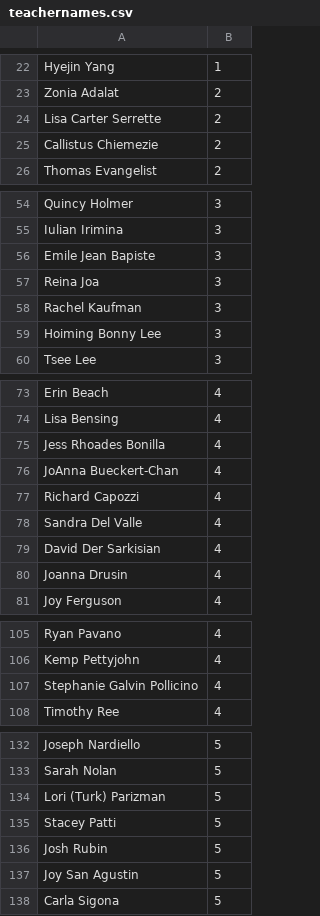
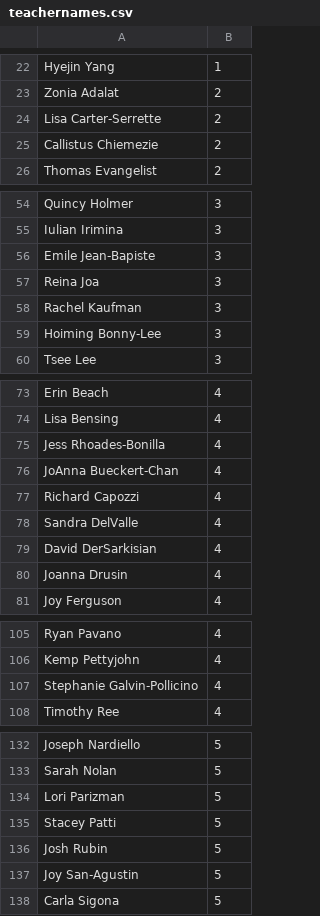
Before and after one commit to LeandraBoodram/DatabaseProject, a CSV file: teachernames.csv, drawn as a sheet; only a part is shown, gaps mark what is left out; the diff covers the shown part only.

Commit message:
Update teachernames.csv

```diff
--- a/teachernames.csv
+++ b/teachernames.csv
@@ -23,3 +23,3 @@ Hyejin Yang, 1
 Zonia Adalat, 2
-Lisa Carter Serrette, 2
+Lisa Carter-Serrette, 2
 Callistus Chiemezie, 2
@@ -55,6 +55,6 @@ Quincy Holmer, 3
 Iulian Irimina, 3
-Emile Jean Bapiste, 3
+Emile Jean-Bapiste, 3
 Reina Joa, 3
 Rachel Kaufman, 3
-Hoiming Bonny Lee, 3
+Hoiming Bonny-Lee, 3
 Tsee Lee, 3
@@ -74,7 +74,7 @@ Erin Beach, 4
 Lisa Bensing, 4
-Jess Rhoades Bonilla, 4
+Jess Rhoades-Bonilla, 4
 JoAnna Bueckert‑Chan, 4
 Richard Capozzi, 4
-Sandra Del Valle, 4
-David Der Sarkisian, 4
+Sandra DelValle, 4
+David DerSarkisian, 4
 Joanna Drusin, 4
@@ -106,3 +106,3 @@ Ryan Pavano, 4
 Kemp Pettyjohn, 4
-Stephanie Galvin Pollicino, 4
+Stephanie Galvin-Pollicino, 4
 Timothy Ree, 4
@@ -133,6 +133,6 @@ Joseph Nardiello, 5
 Sarah Nolan, 5
-Lori (Turk) Parizman, 5
+Lori Parizman, 5
 Stacey Patti, 5
 Josh Rubin, 5
-Joy San Agustin, 5
+Joy San-Agustin, 5
 Carla Sigona, 5
```
Also changed, not shown: 1 edited cell elsewhere in this file.
